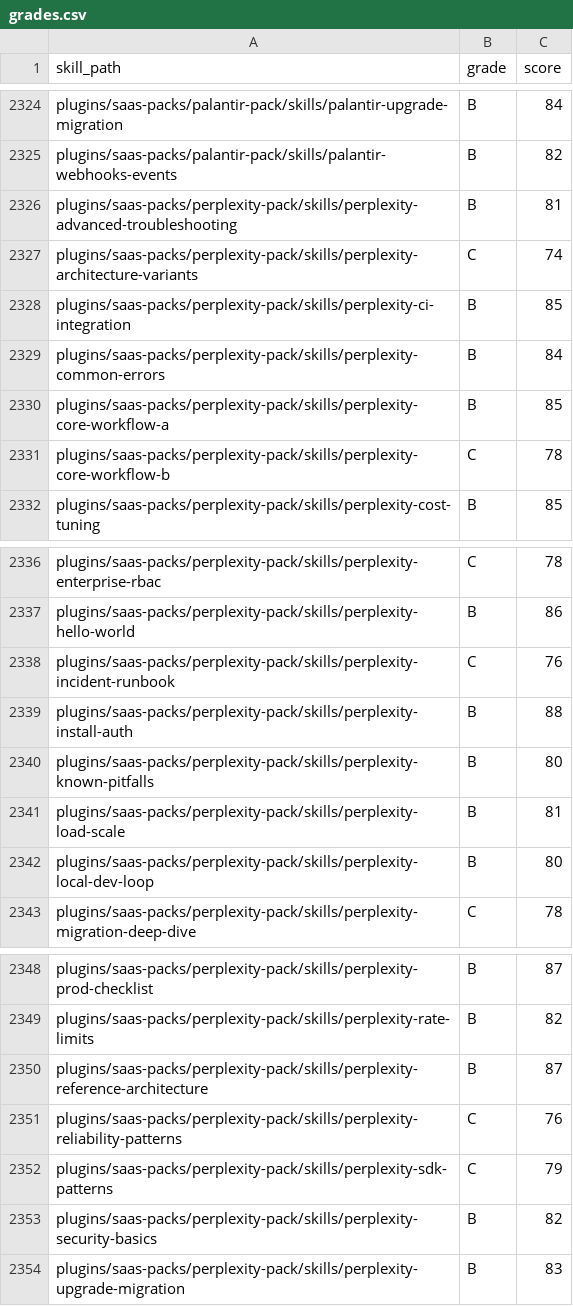
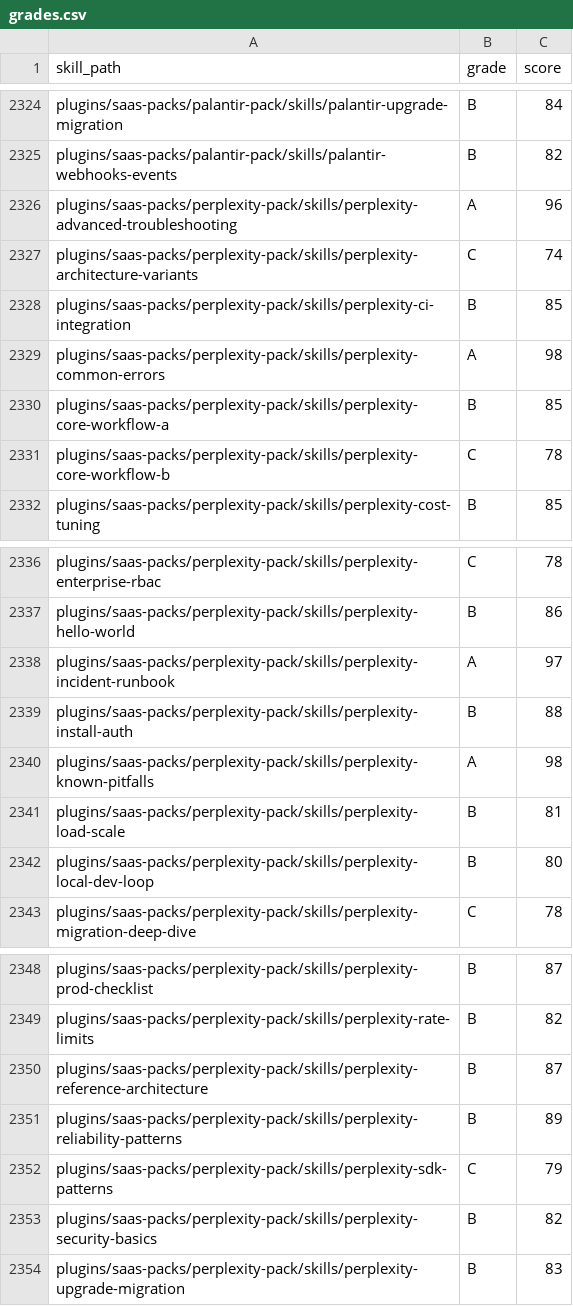
Before and after one commit to jeremylongshore/claude-code-plugins-plus, a CSV file: freshie/grades.csv, drawn as a sheet; only a part is shown, gaps mark what is left out.

```diff
--- a/freshie/grades.csv
+++ b/freshie/grades.csv
@@ -2325,6 +2325,6 @@ plugins/saas-packs/palantir-pack/skills/palantir-upgrade-migration,B,84
 plugins/saas-packs/palantir-pack/skills/palantir-webhooks-events,B,82
-plugins/saas-packs/perplexity-pack/skills/perplexity-advanced-troubleshooting,B,81
+plugins/saas-packs/perplexity-pack/skills/perplexity-advanced-troubleshooting,A,96
 plugins/saas-packs/perplexity-pack/skills/perplexity-architecture-variants,C,74
 plugins/saas-packs/perplexity-pack/skills/perplexity-ci-integration,B,85
-plugins/saas-packs/perplexity-pack/skills/perplexity-common-errors,B,84
+plugins/saas-packs/perplexity-pack/skills/perplexity-common-errors,A,98
 plugins/saas-packs/perplexity-pack/skills/perplexity-core-workflow-a,B,85
@@ -2337,5 +2337,5 @@ plugins/saas-packs/perplexity-pack/skills/perplexity-enterprise-rbac,C,78
 plugins/saas-packs/perplexity-pack/skills/perplexity-hello-world,B,86
-plugins/saas-packs/perplexity-pack/skills/perplexity-incident-runbook,C,76
+plugins/saas-packs/perplexity-pack/skills/perplexity-incident-runbook,A,97
 plugins/saas-packs/perplexity-pack/skills/perplexity-install-auth,B,88
-plugins/saas-packs/perplexity-pack/skills/perplexity-known-pitfalls,B,80
+plugins/saas-packs/perplexity-pack/skills/perplexity-known-pitfalls,A,98
 plugins/saas-packs/perplexity-pack/skills/perplexity-load-scale,B,81
@@ -2350,3 +2350,3 @@ plugins/saas-packs/perplexity-pack/skills/perplexity-rate-limits,B,82
 plugins/saas-packs/perplexity-pack/skills/perplexity-reference-architecture,B,87
-plugins/saas-packs/perplexity-pack/skills/perplexity-reliability-patterns,C,76
+plugins/saas-packs/perplexity-pack/skills/perplexity-reliability-patterns,B,89
 plugins/saas-packs/perplexity-pack/skills/perplexity-sdk-patterns,C,79
```
Also changed, not shown: 29 other files.
